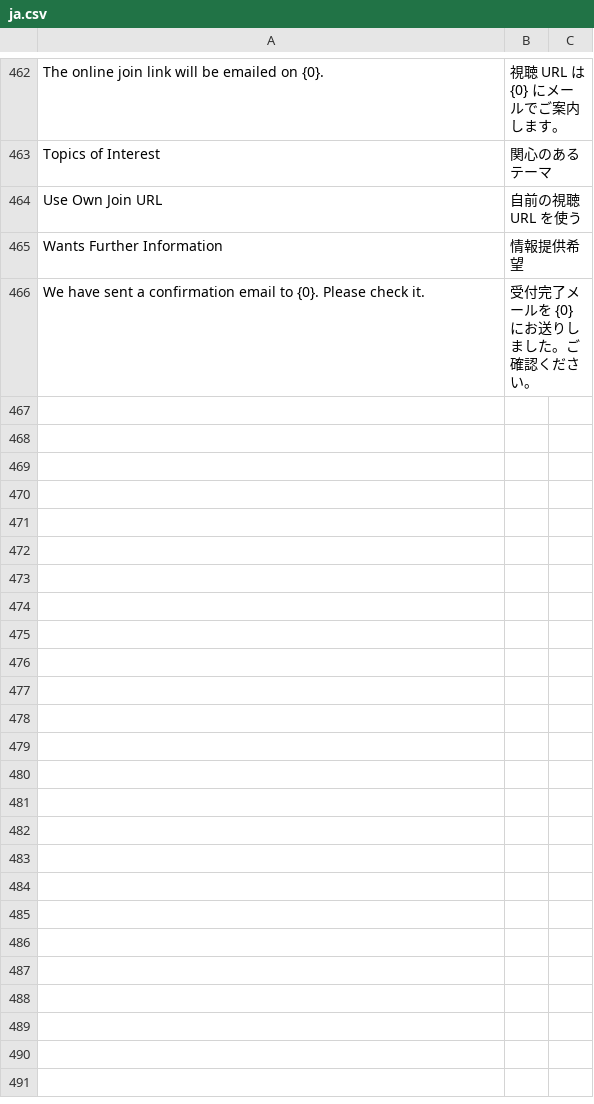
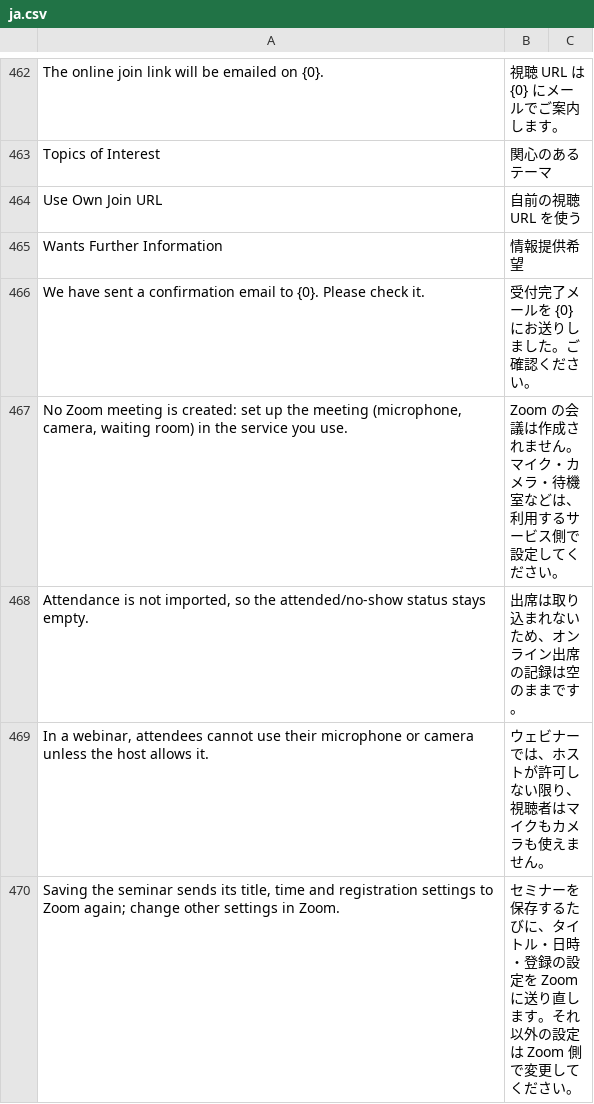
Before and after one commit to lifegence/eventmeet, a CSV file: eventmeet/translations/ja.csv, drawn as a sheet; only a part is shown, gaps mark what is left out; the diff covers the shown part only; the diff names each change by its address in the sheet, - before the commit and + after, or states it on an @@ line.

```diff
--- a/eventmeet/translations/ja.csv
+++ b/eventmeet/translations/ja.csv
+row 467: No Zoom meeting is created: set up the meeting (microphone, camera, waiting room) in the service you use. | Zoom の会議は作成されません。マイク・カメラ・待機室などは、利用するサービス側で設定してください。
+row 468: Attendance is not imported, so the attended/no-show status stays empty. | 出席は取り込まれないため、オンライン出席の記録は空のままです。
+row 469: In a webinar, attendees cannot use their microphone or camera unless the host allows it. | ウェビナーでは、ホストが許可しない限り、視聴者はマイクもカメラも使えません。
+row 470: Saving the seminar sends its title, time and registration settings to Zoom again; change other settings in Zoom. | セミナーを保存するたびに、タイトル・日時・登録の設定を Zoom に送り直します。それ以外の設定は Zoom 側で変更してください。
```
Also changed, not shown: 10 added rows elsewhere in this file, 3 other files.
